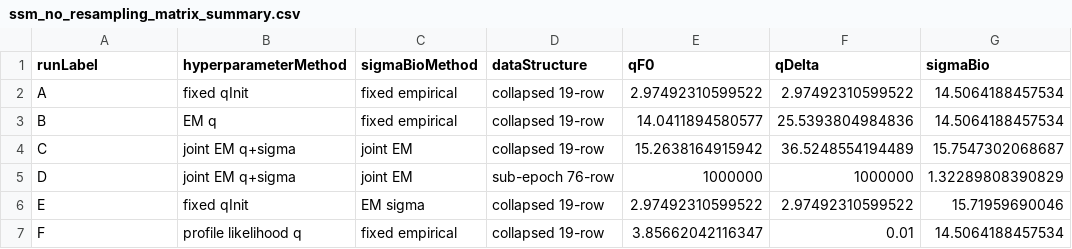
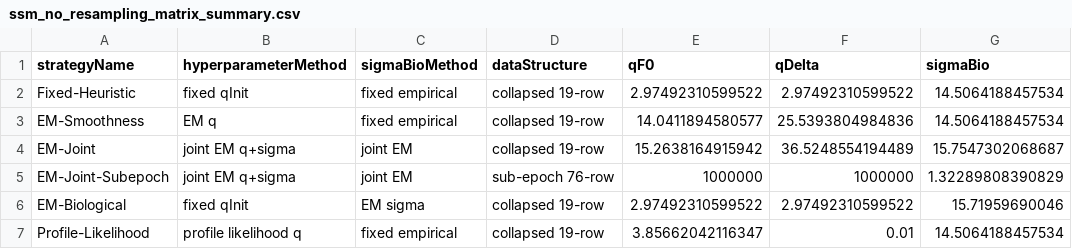
Before and after one commit to sgallos/StateSpaceAlpha, a CSV file: 5_outputs_data/ssm_no_resampling_matrix_summary.csv, drawn as a sheet; only a part is shown; the diff names each change by its address in the sheet, - before the commit and + after, or states it on an @@ line.

```diff
--- a/5_outputs_data/ssm_no_resampling_matrix_summary.csv
+++ b/5_outputs_data/ssm_no_resampling_matrix_summary.csv
-A1: runLabel
+A1: strategyName
-A2 (strategyName): A
+A2 (strategyName): Fixed-Heuristic
-A3 (strategyName): B
+A3 (strategyName): EM-Smoothness
-A4 (strategyName): C
+A4 (strategyName): EM-Joint
-A5 (strategyName): D
+A5 (strategyName): EM-Joint-Subepoch
-A6 (strategyName): E
+A6 (strategyName): EM-Biological
-A7 (strategyName): F
+A7 (strategyName): Profile-Likelihood
```
Also changed, not shown: 5_outputs_data/ssm_no_resampling_matrix_trajectories.csv, 23 other files.
